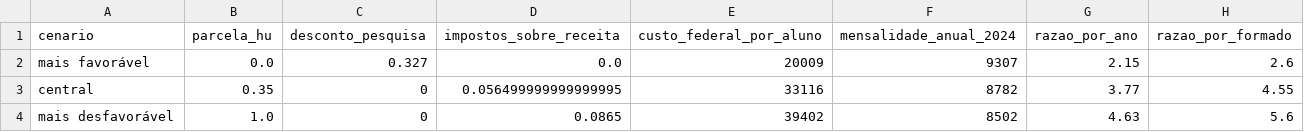
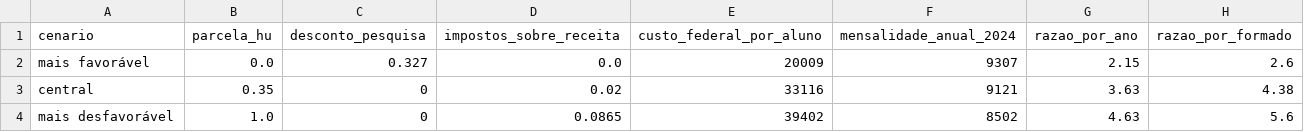
Before and after one commit to Caioalexnes/higher-education-analysis, a CSV file: results/17_cenarios_custo.csv, drawn as a sheet.

```diff
--- a/results/17_cenarios_custo.csv
+++ b/results/17_cenarios_custo.csv
@@ -2,3 +2,3 @@ cenario;parcela_hu;desconto_pesquisa;impostos_sobre_receita;custo_federal_por_al
 mais favorável;0.0;0.327;0.0;20009;9307;2.15;2.6
-central;0.35;0;0.056499999999999995;33116;8782;3.77;4.55
+central;0.35;0;0.02;33116;9121;3.63;4.38
 mais desfavorável;1.0;0;0.0865;39402;8502;4.63;5.6
```
Also changed, not shown: results/10_diferencas_pareadas.csv, results/12_serie_historica.csv, 40 other files.
